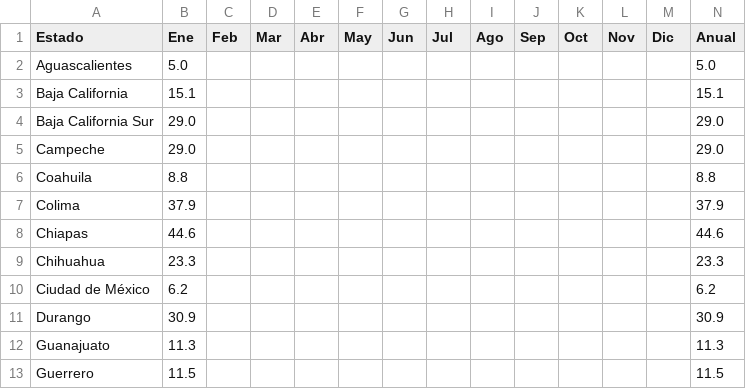
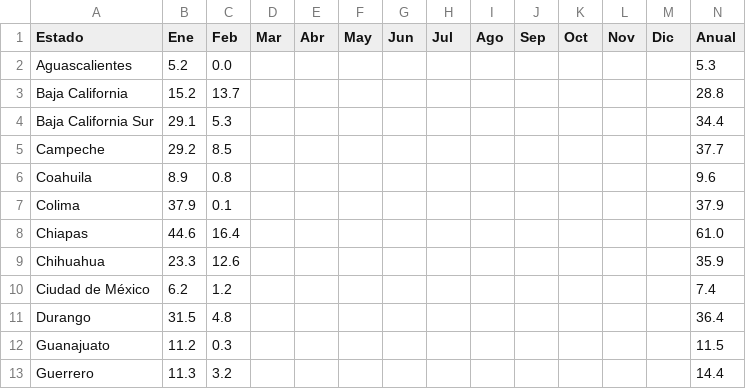
Before and after one commit to lapanquecita/climatologia, a CSV file: csv/2026_PREC.csv, drawn as a sheet; only a part is shown; the diff covers the shown part only.

```diff
--- a/csv/2026_PREC.csv
+++ b/csv/2026_PREC.csv
@@ -1,13 +1,13 @@
 Estado,Ene,Feb,Mar,Abr,May,Jun,Jul,Ago,Sep,Oct,Nov,Dic,Anual
-Aguascalientes,5.0,,,,,,,,,,,,5.0
-Baja California,15.1,,,,,,,,,,,,15.1
-Baja California Sur,29.0,,,,,,,,,,,,29.0
-Campeche,29.0,,,,,,,,,,,,29.0
-Coahuila,8.8,,,,,,,,,,,,8.8
-Colima,37.9,,,,,,,,,,,,37.9
-Chiapas,44.6,,,,,,,,,,,,44.6
-Chihuahua,23.3,,,,,,,,,,,,23.3
-Ciudad de México,6.2,,,,,,,,,,,,6.2
-Durango,30.9,,,,,,,,,,,,30.9
-Guanajuato,11.3,,,,,,,,,,,,11.3
-Guerrero,11.5,,,,,,,,,,,,11.5
+Aguascalientes,5.2,0.0,,,,,,,,,,,5.3
+Baja California,15.2,13.7,,,,,,,,,,,28.8
+Baja California Sur,29.1,5.3,,,,,,,,,,,34.4
+Campeche,29.2,8.5,,,,,,,,,,,37.7
+Coahuila,8.9,0.8,,,,,,,,,,,9.6
+Colima,37.9,0.1,,,,,,,,,,,37.9
+Chiapas,44.6,16.4,,,,,,,,,,,61.0
+Chihuahua,23.3,12.6,,,,,,,,,,,35.9
+Ciudad de México,6.2,1.2,,,,,,,,,,,7.4
+Durango,31.5,4.8,,,,,,,,,,,36.4
+Guanajuato,11.2,0.3,,,,,,,,,,,11.5
+Guerrero,11.3,3.2,,,,,,,,,,,14.4
```
Also changed, not shown: 55 edited cells elsewhere in this file, csv/2026_TMAX.csv, csv/2026_TMED.csv, 10 other files.
